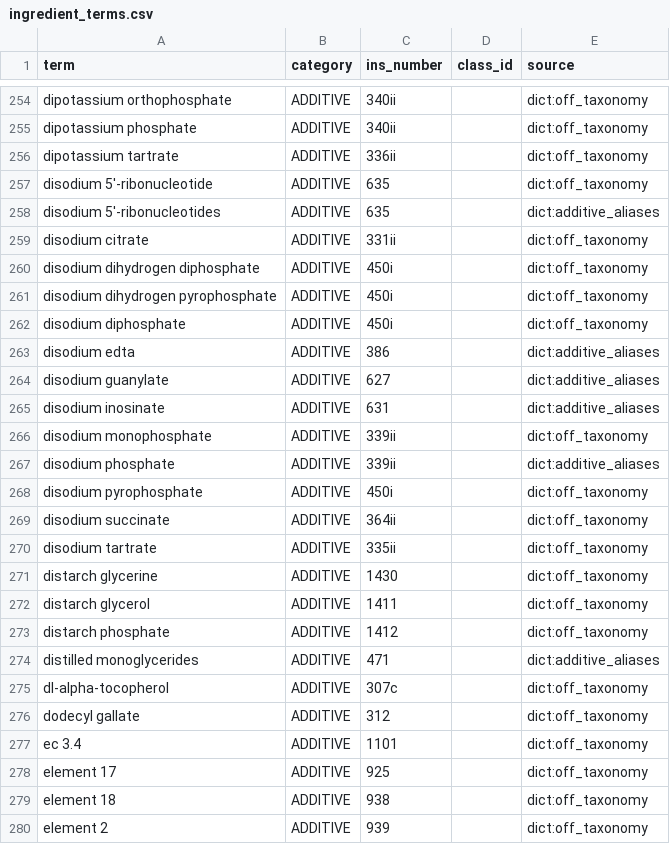
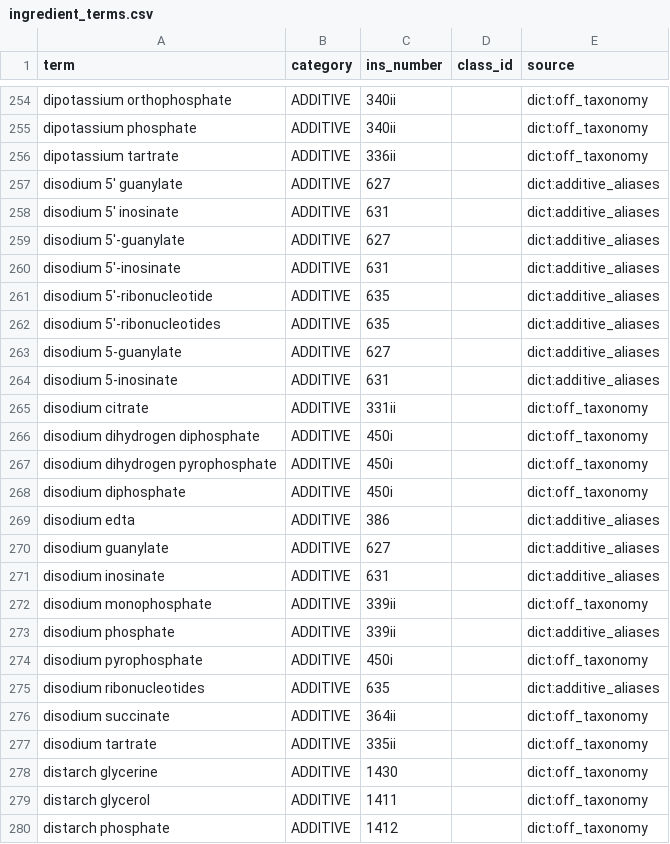
Before and after one commit to jiahkothari-hub/IngredientScanner, a CSV file: data/knowledge_base/ingredient_terms.csv, drawn as a sheet; only a part is shown, gaps mark what is left out; the shorter side is filled out with more unchanged rows.

```diff
--- a/data/knowledge_base/ingredient_terms.csv
+++ b/data/knowledge_base/ingredient_terms.csv
@@ -256,4 +256,10 @@ dipotassium phosphate,ADDITIVE,340ii,,dict:off_taxonomy
 dipotassium tartrate,ADDITIVE,336ii,,dict:off_taxonomy
-disodium 5'-ribonucleotide,ADDITIVE,635,,dict:off_taxonomy
+disodium 5' guanylate,ADDITIVE,627,,dict:additive_aliases
+disodium 5' inosinate,ADDITIVE,631,,dict:additive_aliases
+disodium 5'-guanylate,ADDITIVE,627,,dict:additive_aliases
+disodium 5'-inosinate,ADDITIVE,631,,dict:additive_aliases
+disodium 5'-ribonucleotide,ADDITIVE,635,,dict:additive_aliases
 disodium 5'-ribonucleotides,ADDITIVE,635,,dict:additive_aliases
+disodium 5-guanylate,ADDITIVE,627,,dict:additive_aliases
+disodium 5-inosinate,ADDITIVE,631,,dict:additive_aliases
 disodium citrate,ADDITIVE,331ii,,dict:off_taxonomy
@@ -268,2 +274,3 @@ disodium phosphate,ADDITIVE,339ii,,dict:additive_aliases
 disodium pyrophosphate,ADDITIVE,450i,,dict:off_taxonomy
+disodium ribonucleotides,ADDITIVE,635,,dict:additive_aliases
 disodium succinate,ADDITIVE,364ii,,dict:off_taxonomy
```
Also changed, not shown: reports/ocr_per_photo.csv, 57 other files.
